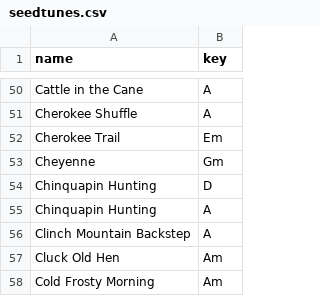
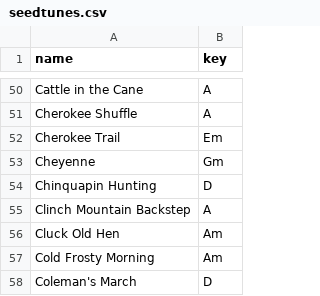
Before and after one commit to Big-dog-on-a-little-fence/pick-another-server, a CSV file: app/csv/seedtunes.csv, drawn as a sheet; only a part is shown, gaps mark what is left out; the shorter side is filled out with more unchanged rows; the diff names each change by its address in the sheet, - before the commit and + after, or states it on an @@ line.

```diff
--- a/app/csv/seedtunes.csv
+++ b/app/csv/seedtunes.csv
-row 55: Chinquapin Hunting | A
```
Also changed, not shown: 3 other files.
